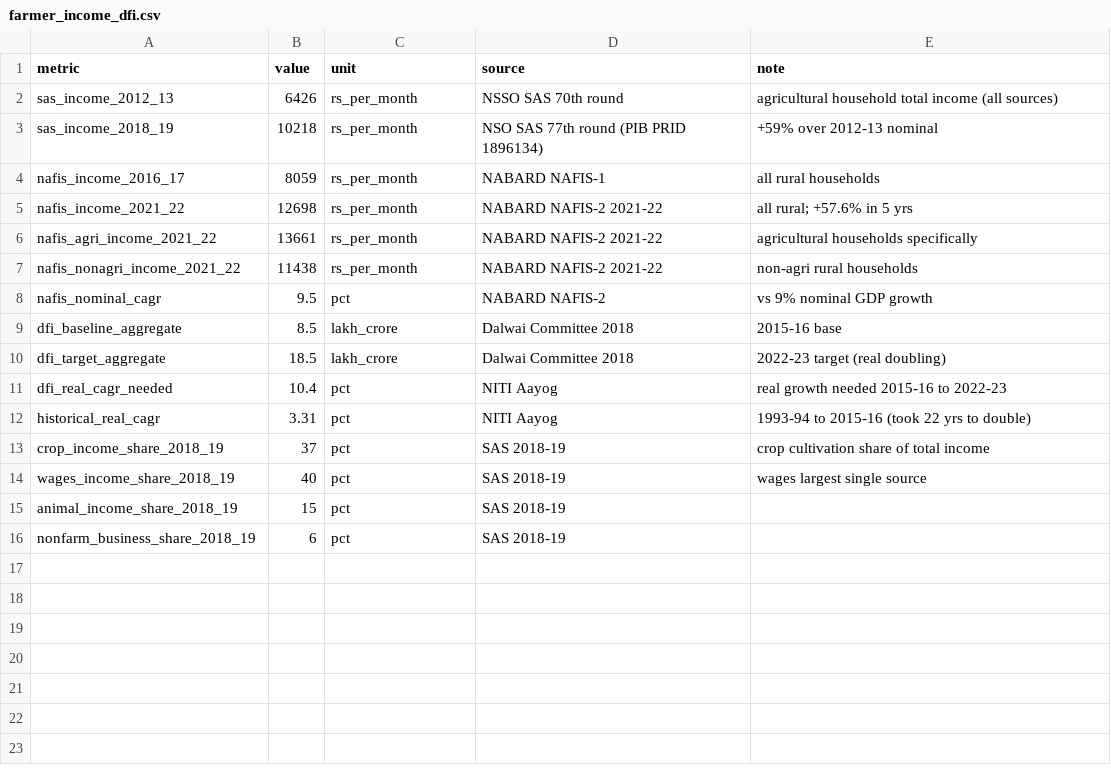
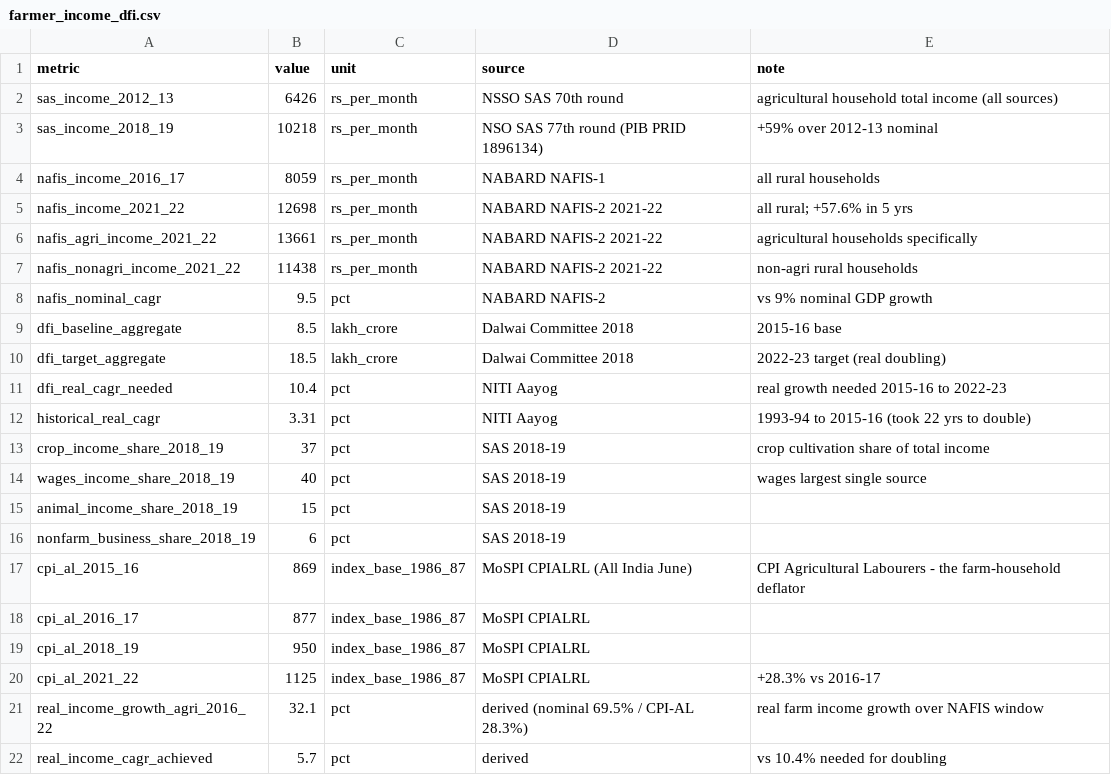
Before and after one commit to herrrickshaw/FCI-warehouse-MSPvsMSV, a CSV file: data/farmer_income_dfi.csv, drawn as a sheet.

```diff
--- a/data/farmer_income_dfi.csv
+++ b/data/farmer_income_dfi.csv
@@ -16 +16,7 @@ animal_income_share_2018_19,15,pct,SAS 2018-19,
 nonfarm_business_share_2018_19,6,pct,SAS 2018-19,
+cpi_al_2015_16,869,index_base_1986_87,MoSPI CPIALRL (All India June),CPI Agricultural Labourers - the farm-household deflator
+cpi_al_2016_17,877,index_base_1986_87,MoSPI CPIALRL,
+cpi_al_2018_19,950,index_base_1986_87,MoSPI CPIALRL,
+cpi_al_2021_22,1125,index_base_1986_87,MoSPI CPIALRL,+28.3% vs 2016-17
+real_income_growth_agri_2016_22,32.1,pct,derived (nominal 69.5% / CPI-AL 28.3%),real farm income growth over NAFIS window
+real_income_cagr_achieved,5.7,pct,derived,vs 10.4% needed for doubling
```
Also changed, not shown: 1 other file.
